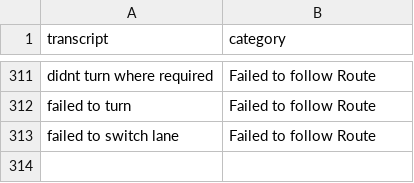
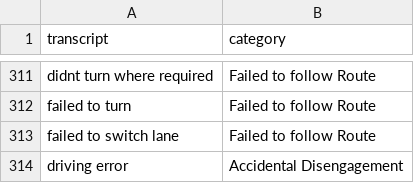
Before and after one commit to KieMerr17/auto_annotate, a CSV file: data.csv, drawn as a sheet; only a part is shown, gaps mark what is left out.

```diff
--- a/data.csv
+++ b/data.csv
@@ -313 +313,2 @@ failed to turn,Failed to follow Route
 failed to switch lane,Failed to follow Route
+driving error,Accidental Disengagement
```
Also changed, not shown: accuracy_history.csv, 2 other files.
